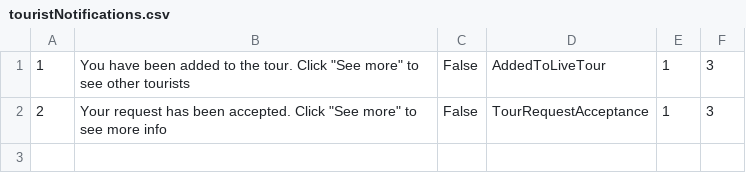
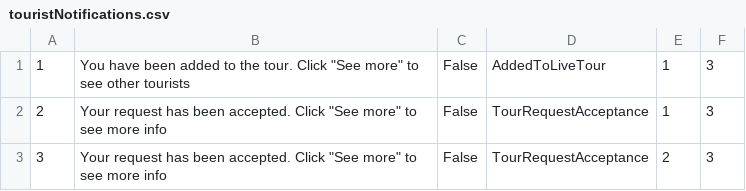
Before and after one commit to kzi-nastava/sims-ra-2024-group-2-team-d, a CSV file: Resources/Data/touristNotifications.csv, drawn as a sheet; the diff names each change by its address in the sheet, - before the commit and + after, or states it on an @@ line.

```diff
--- a/Resources/Data/touristNotifications.csv
+++ b/Resources/Data/touristNotifications.csv
+row 3: 3 | Your request has been accepted. Click "See more" to see more info | False | TourRequestAcceptance | 2 | 3
```
Also changed, not shown: Resources/Data/tourRequest.csv, 2 other files.
